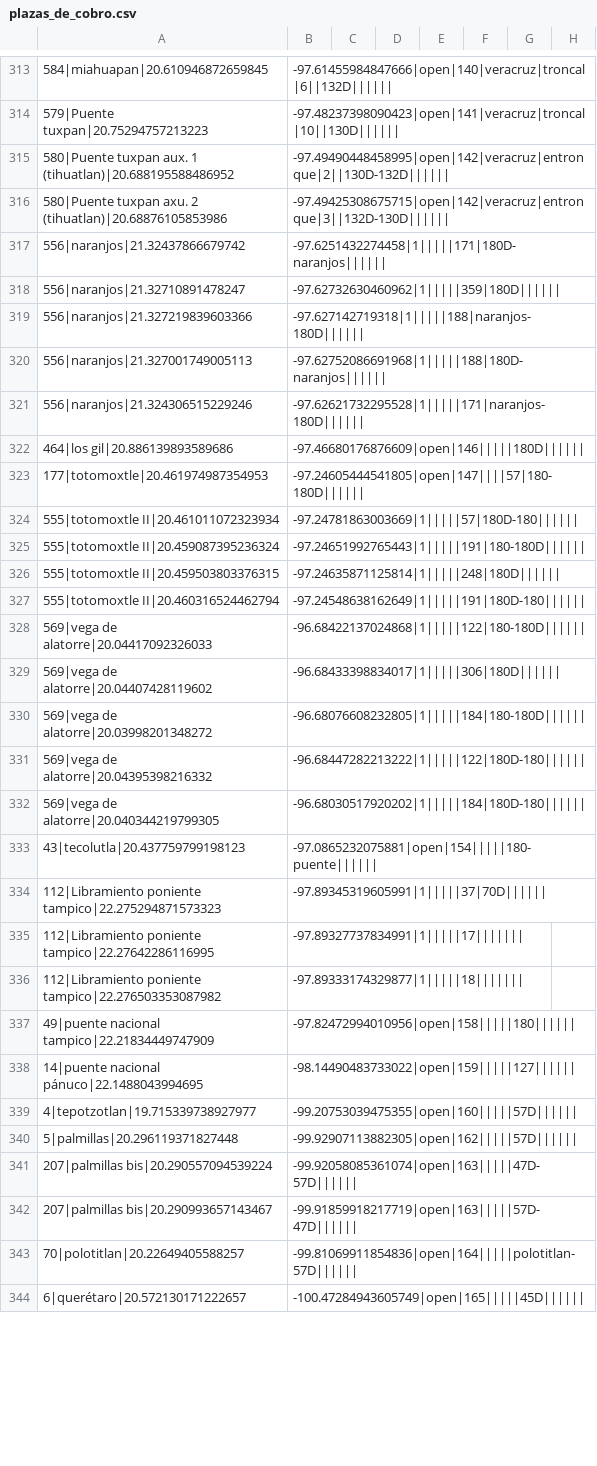
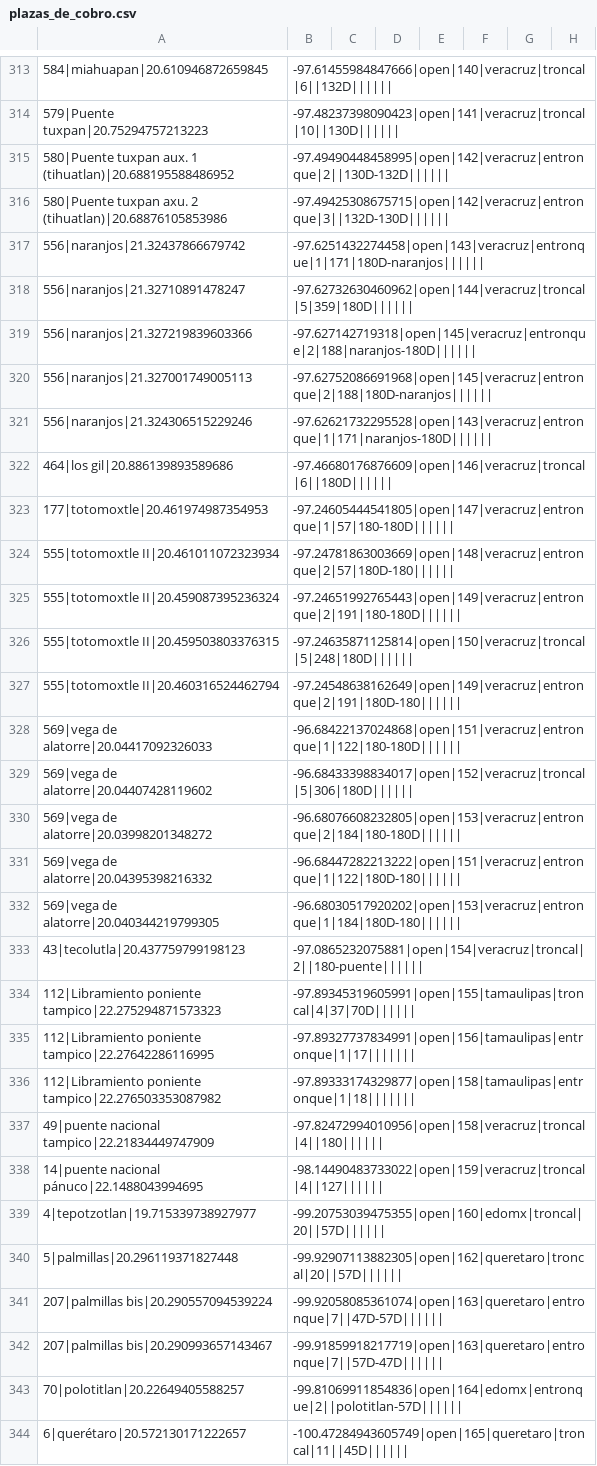
Before and after one commit to elaeon/tollbooth_etc_mx, a CSV file: plazas_de_cobro.csv, drawn as a sheet; only a part is shown, gaps mark what is left out; the diff covers the shown part only; the diff names each change by its address in the sheet, - before the commit and + after, or states it on an @@ line.

Commit message:
update plazas

```diff
--- a/plazas_de_cobro.csv
+++ b/plazas_de_cobro.csv
-B317: -97.6251432274458|1|||||171|180D-naranjos||||||
+B317: -97.6251432274458|open|143|veracruz|entronque|1|171|180D-naranjos||||||
-B318: -97.62732630460962|1|||||359|180D||||||
+B318: -97.62732630460962|open|144|veracruz|troncal|5|359|180D||||||
-B319: -97.627142719318|1|||||188|naranjos-180D||||||
+B319: -97.627142719318|open|145|veracruz|entronque|2|188|naranjos-180D||||||
-B320: -97.62752086691968|1|||||188|180D-naranjos||||||
+B320: -97.62752086691968|open|145|veracruz|entronque|2|188|180D-naranjos||||||
-B321: -97.62621732295528|1|||||171|naranjos-180D||||||
+B321: -97.62621732295528|open|143|veracruz|entronque|1|171|naranjos-180D||||||
-B322: -97.46680176876609|open|146|||||180D||||||
+B322: -97.46680176876609|open|146|veracruz|troncal|6||180D||||||
-B323: -97.24605444541805|open|147||||57|180-180D||||||
+B323: -97.24605444541805|open|147|veracruz|entronque|1|57|180-180D||||||
-B324: -97.24781863003669|1|||||57|180D-180||||||
+B324: -97.24781863003669|open|148|veracruz|entronque|2|57|180D-180||||||
-B325: -97.24651992765443|1|||||191|180-180D||||||
+B325: -97.24651992765443|open|149|veracruz|entronque|2|191|180-180D||||||
-B326: -97.24635871125814|1|||||248|180D||||||
+B326: -97.24635871125814|open|150|veracruz|troncal|5|248|180D||||||
-B327: -97.24548638162649|1|||||191|180D-180||||||
+B327: -97.24548638162649|open|149|veracruz|entronque|2|191|180D-180||||||
-B328: -96.68422137024868|1|||||122|180-180D||||||
+B328: -96.68422137024868|open|151|veracruz|entronque|1|122|180-180D||||||
-B329: -96.68433398834017|1|||||306|180D||||||
+B329: -96.68433398834017|open|152|veracruz|troncal|5|306|180D||||||
-B330: -96.68076608232805|1|||||184|180-180D||||||
+B330: -96.68076608232805|open|153|veracruz|entronque|2|184|180-180D||||||
-B331: -96.68447282213222|1|||||122|180D-180||||||
+B331: -96.68447282213222|open|151|veracruz|entronque|1|122|180D-180||||||
-B332: -96.68030517920202|1|||||184|180D-180||||||
+B332: -96.68030517920202|open|153|veracruz|entronque|1|184|180D-180||||||
-B333: -97.0865232075881|open|154|||||180-puente||||||
+B333: -97.0865232075881|open|154|veracruz|troncal|2||180-puente||||||
-B334: -97.89345319605991|1|||||37|70D||||||
+B334: -97.89345319605991|open|155|tamaulipas|troncal|4|37|70D||||||
-B335: -97.89327737834991|1|||||17|||||||
+B335: -97.89327737834991|open|156|tamaulipas|entronque|1|17|||||||
-B336: -97.89333174329877|1|||||18|||||||
+B336: -97.89333174329877|open|158|tamaulipas|entronque|1|18|||||||
-B337: -97.82472994010956|open|158|||||180||||||
+B337: -97.82472994010956|open|158|veracruz|troncal|4||180||||||
-B338: -98.14490483733022|open|159|||||127||||||
+B338: -98.14490483733022|open|159|veracruz|troncal|4||127||||||
-B339: -99.20753039475355|open|160|||||57D||||||
+B339: -99.20753039475355|open|160|edomx|troncal|20||57D||||||
-B340: -99.92907113882305|open|162|||||57D||||||
+B340: -99.92907113882305|open|162|queretaro|troncal|20||57D||||||
-B341: -99.92058085361074|open|163|||||47D-57D||||||
+B341: -99.92058085361074|open|163|queretaro|entronque|7||47D-57D||||||
-B342: -99.91859918217719|open|163|||||57D-47D||||||
+B342: -99.91859918217719|open|163|queretaro|entronque|7||57D-47D||||||
-B343: -99.81069911854836|open|164|||||polotitlan-57D||||||
+B343: -99.81069911854836|open|164|edomx|entronque|2||polotitlan-57D||||||
-B344: -100.47284943605749|open|165|||||45D||||||
+B344: -100.47284943605749|open|165|queretaro|troncal|11||45D||||||
```
Also changed, not shown: 2 added rows and 39 edited cells elsewhere in this file.
